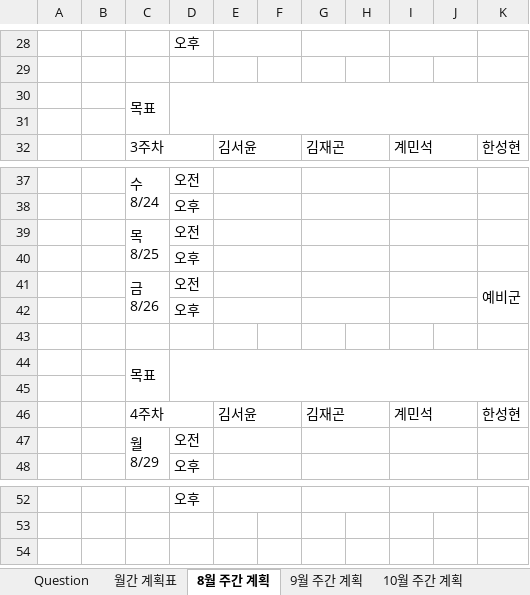
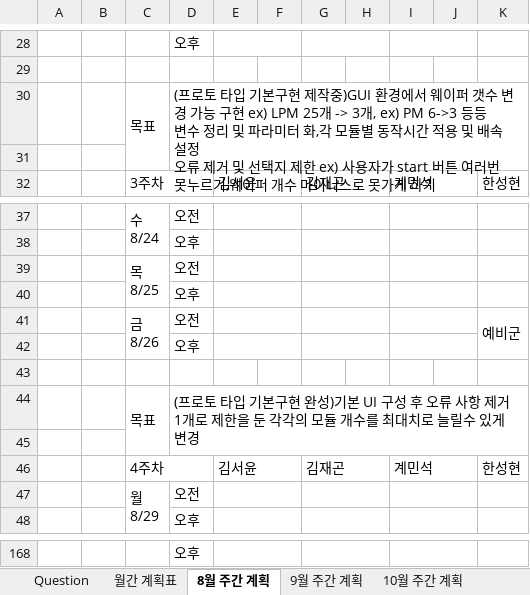
Before and after one commit to Gyeminseok/report, an Excel workbook: 주성엔지니어링.xlsx, sheet 8월 주간 계획, drawn as a sheet; only a part is shown, gaps mark what is left out; values as stored, in another font and other column widths than the file's, no cell formats; ↵ is a line break in a cell; the diff covers the shown part only; the diff names each change by its address in the sheet, - before the commit and + after, or states it on an @@ line.

```diff
--- a/주성엔지니어링.xlsx (sheet 8월 주간 계획)
+++ b/주성엔지니어링.xlsx (sheet 8월 주간 계획)
-D30: (empty)
+D30: (프로토 타입 기본구현 제작중)GUI 환경에서 웨이퍼 갯수 변경 가능 구현 ex) LPM 25개 -> 3개, ex) PM 6->3 등등 ↵ 변수 정리 및 파라미터 화,각 모듈별 동작시간 적용 및 배속 설정 ↵ 오류 제거 및 선택지 제한 ex) 사용자가 start 버튼 여러번 못누르기,웨이퍼 개수 마이너스로 못가게 하기
-D44: (empty)
+D44: (프로토 타입 기본구현 완성)기본 UI 구성 후 오류 사항 제거 ↵ 1개로 제한을 둔 각각의 모듈 개수를 최대치로 늘릴수 있게 변경
```
Also changed, not shown: 116 added rows and merged cells elsewhere in this sheet, sheet 월간 계획표, cell formats.
